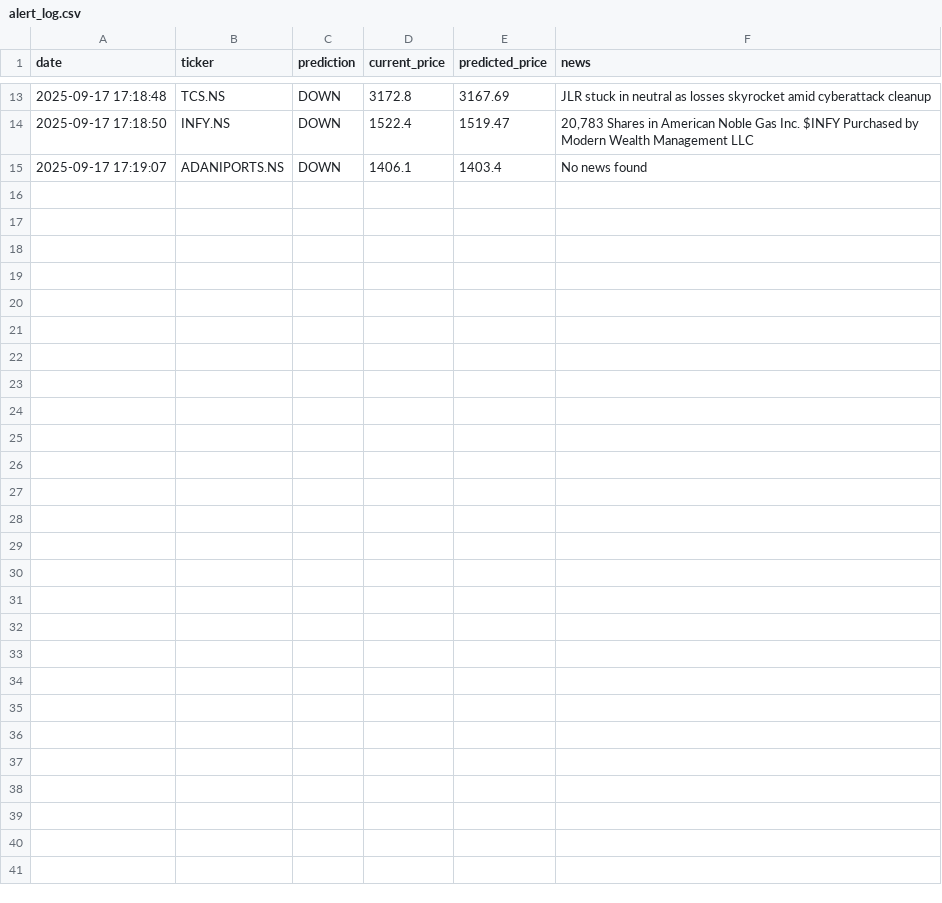
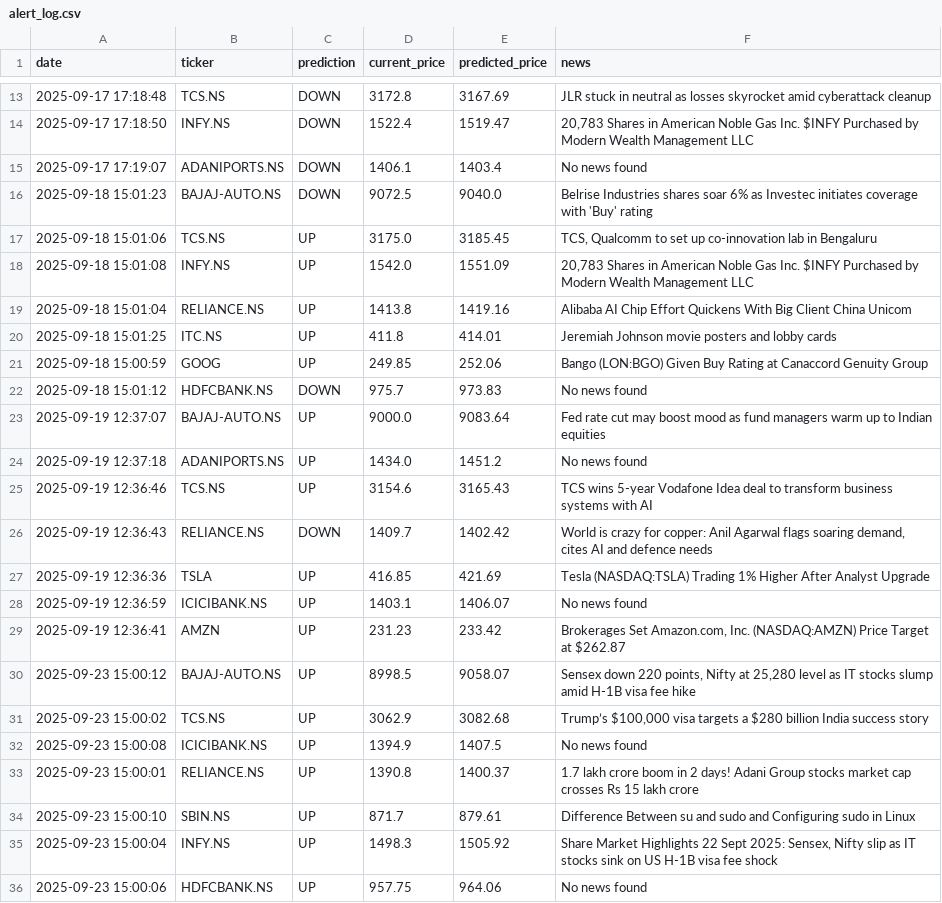
Before and after one commit to ShivArora-Sykkuno/Data-Science-Projects, a CSV file: Stock Alert Bot/alert_log.csv, drawn as a sheet; only a part is shown, gaps mark what is left out; the diff names each change by its address in the sheet, - before the commit and + after, or states it on an @@ line.

Commit message:
Updated csv file

```diff
--- a/Stock Alert Bot/alert_log.csv
+++ b/Stock Alert Bot/alert_log.csv
+row 16: 2025-09-18 15:01:23 | BAJAJ-AUTO.NS | DOWN | 9072.5 | 9040.0 | Belrise Industries shares soar 6% as Investec initiates coverage with 'Buy' rating
+row 17: 2025-09-18 15:01:06 | TCS.NS | UP | 3175.0 | 3185.45 | TCS, Qualcomm to set up co-innovation lab in Bengaluru
+row 18: 2025-09-18 15:01:08 | INFY.NS | UP | 1542.0 | 1551.09 | 20,783 Shares in American Noble Gas Inc. $INFY Purchased by Modern Wealth Management LLC
+row 19: 2025-09-18 15:01:04 | RELIANCE.NS | UP | 1413.8 | 1419.16 | Alibaba AI Chip Effort Quickens With Big Client China Unicom
+row 20: 2025-09-18 15:01:25 | ITC.NS | UP | 411.8 | 414.01 | Jeremiah Johnson movie posters and lobby cards
+row 21: 2025-09-18 15:00:59 | GOOG | UP | 249.85 | 252.06 | Bango (LON:BGO) Given Buy Rating at Canaccord Genuity Group
+row 22: 2025-09-18 15:01:12 | HDFCBANK.NS | DOWN | 975.7 | 973.83 | No news found
+row 23: 2025-09-19 12:37:07 | BAJAJ-AUTO.NS | UP | 9000.0 | 9083.64 | Fed rate cut may boost mood as fund managers warm up to Indian equities
+row 24: 2025-09-19 12:37:18 | ADANIPORTS.NS | UP | 1434.0 | 1451.2 | No news found
+row 25: 2025-09-19 12:36:46 | TCS.NS | UP | 3154.6 | 3165.43 | TCS wins 5-year Vodafone Idea deal to transform business systems with AI
+row 26: 2025-09-19 12:36:43 | RELIANCE.NS | DOWN | 1409.7 | 1402.42 | World is crazy for copper: Anil Agarwal flags soaring demand, cites AI and defence needs
+row 27: 2025-09-19 12:36:36 | TSLA | UP | 416.85 | 421.69 | Tesla (NASDAQ:TSLA) Trading 1% Higher After Analyst Upgrade
+row 28: 2025-09-19 12:36:59 | ICICIBANK.NS | UP | 1403.1 | 1406.07 | No news found
+row 29: 2025-09-19 12:36:41 | AMZN | UP | 231.23 | 233.42 | Brokerages Set Amazon.com, Inc. (NASDAQ:AMZN) Price Target at $262.87
+row 30: 2025-09-23 15:00:12 | BAJAJ-AUTO.NS | UP | 8998.5 | 9058.07 | Sensex down 220 points, Nifty at 25,280 level as IT stocks slump amid H-1B visa fee hike
+row 31: 2025-09-23 15:00:02 | TCS.NS | UP | 3062.9 | 3082.68 | Trump’s $100,000 visa targets a $280 billion India success story
+row 32: 2025-09-23 15:00:08 | ICICIBANK.NS | UP | 1394.9 | 1407.5 | No news found
+row 33: 2025-09-23 15:00:01 | RELIANCE.NS | UP | 1390.8 | 1400.37 | 1.7 lakh crore boom in 2 days! Adani Group stocks market cap crosses Rs 15 lakh crore
+row 34: 2025-09-23 15:00:10 | SBIN.NS | UP | 871.7 | 879.61 | Difference Between su and sudo and Configuring sudo in Linux
+row 35: 2025-09-23 15:00:04 | INFY.NS | UP | 1498.3 | 1505.92 | Share Market Highlights 22 Sept 2025: Sensex, Nifty slip as IT stocks sink on US H-1B visa fee shock
+row 36: 2025-09-23 15:00:06 | HDFCBANK.NS | UP | 957.75 | 964.06 | No news found
```
